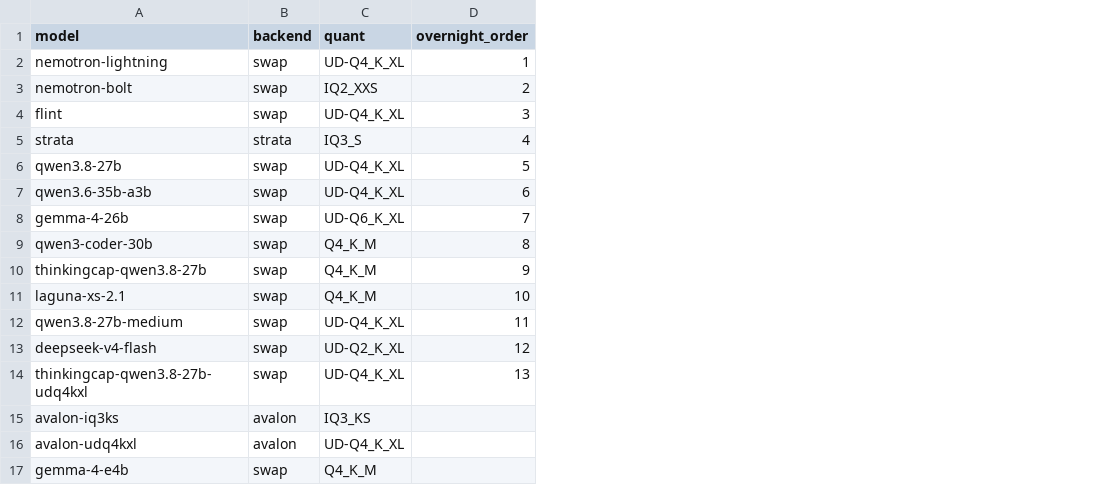
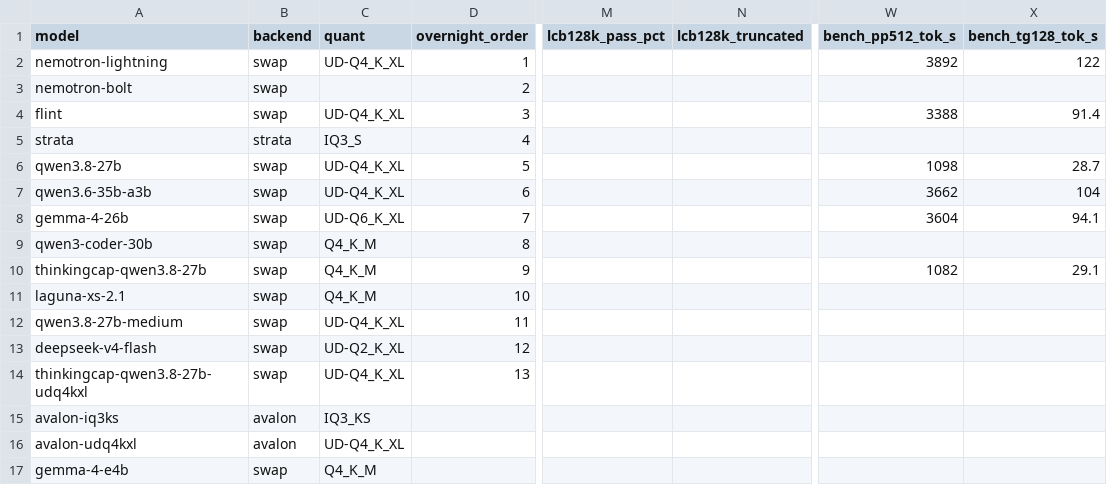
Before and after one commit to hofftodd/ai-bench, a CSV file: dashboard/data/models.csv, drawn as a sheet; only a part is shown, gaps mark what is left out; the diff names each change by its address in the sheet, - before the commit and + after, or states it on an @@ line.

```diff
--- a/dashboard/data/models.csv
+++ b/dashboard/data/models.csv
+column M (lcb128k_pass_pct), empty
+column N (lcb128k_truncated), empty
+column W (bench_pp512_tok_s), rows 2-10: 3892 |  | 3388 |  | 1098 | 3662 | 3604 |  | 1082
+column X (bench_tg128_tok_s), rows 2-10: 122 |  | 91.4 |  | 28.7 | 104 | 94.1 |  | 29.1
-C3 (quant): IQ2_XXS
+C3 (quant): (empty)
```
Also changed, not shown: 2 other files.
